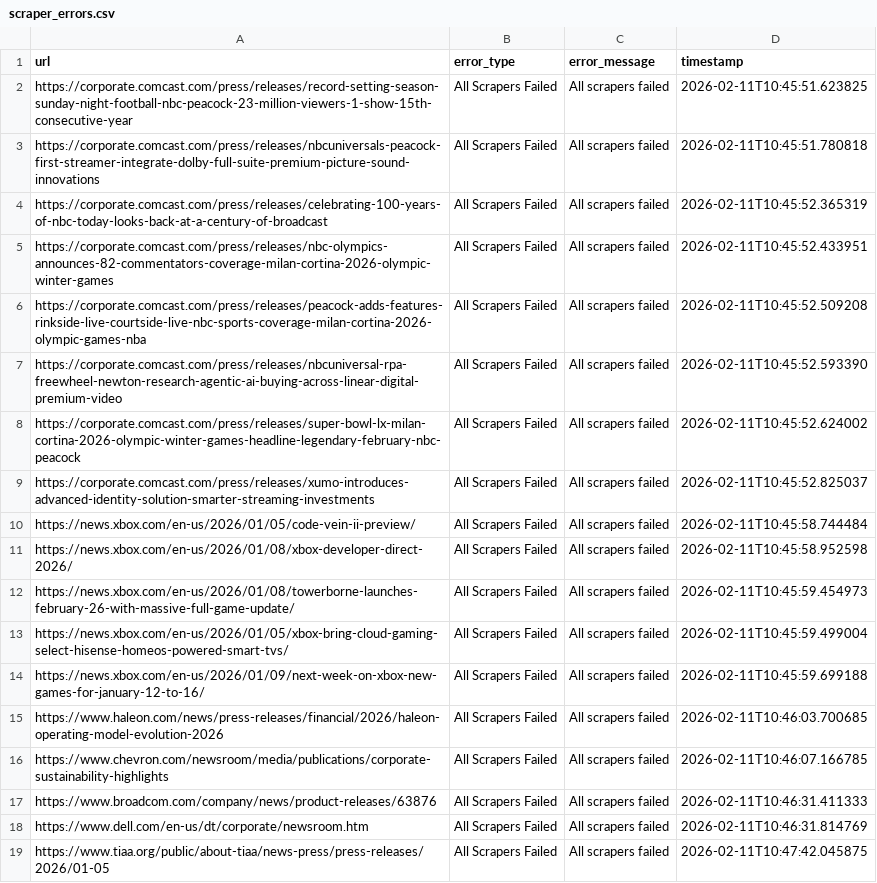
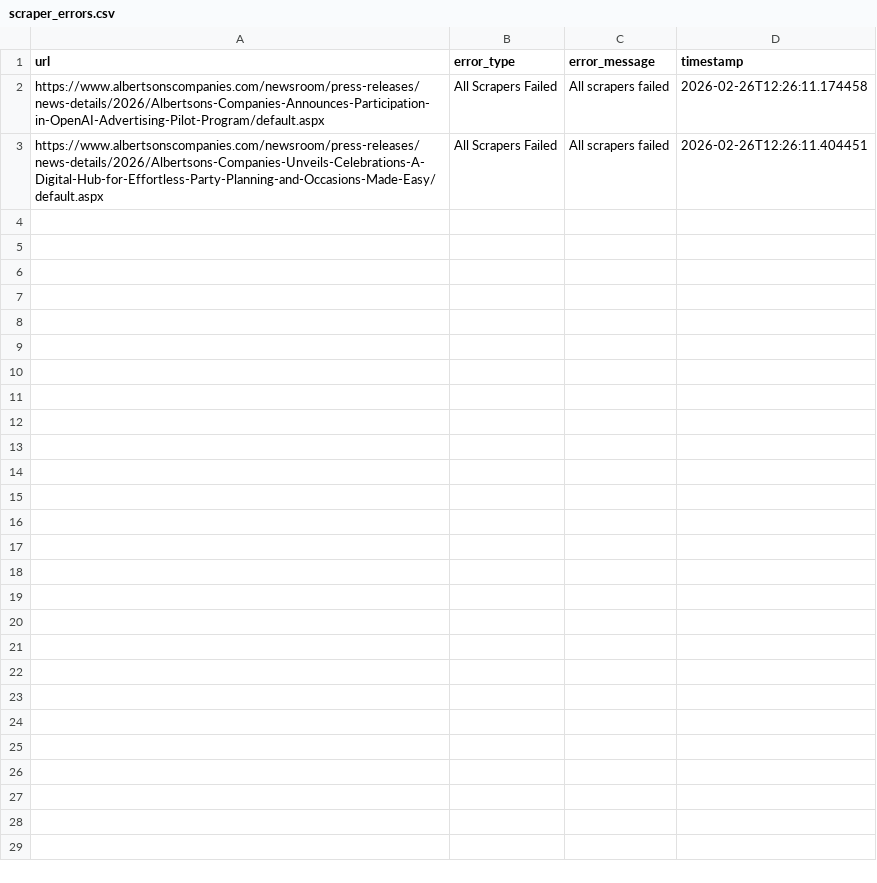
Before and after one commit to krichards-gr/press-release-collection, a CSV file: outputs/scraper_errors.csv, drawn as a sheet.

```diff
--- a/outputs/scraper_errors.csv
+++ b/outputs/scraper_errors.csv
@@ -1,19 +1,3 @@
 url,error_type,error_message,timestamp
-https://corporate.comcast.com/press/releases/record-setting-season-sunday-night-football-nbc-peacock-23-million-viewers-1-show-15th-consecutive-year,All Scrapers Failed,All scrapers failed,2026-02-11T10:45:51.623825
-https://corporate.comcast.com/press/releases/nbcuniversals-peacock-first-streamer-integrate-dolby-full-suite-premium-picture-sound-innovations,All Scrapers Failed,All scrapers failed,2026-02-11T10:45:51.780818
-https://corporate.comcast.com/press/releases/celebrating-100-years-of-nbc-today-looks-back-at-a-century-of-broadcast,All Scrapers Failed,All scrapers failed,2026-02-11T10:45:52.365319
-https://corporate.comcast.com/press/releases/nbc-olympics-announces-82-commentators-coverage-milan-cortina-2026-olympic-winter-games,All Scrapers Failed,All scrapers failed,2026-02-11T10:45:52.433951
-https://corporate.comcast.com/press/releases/peacock-adds-features-rinkside-live-courtside-live-nbc-sports-coverage-milan-cortina-2026-olympic-games-nba,All Scrapers Failed,All scrapers failed,2026-02-11T10:45:52.509208
-https://corporate.comcast.com/press/releases/nbcuniversal-rpa-freewheel-newton-research-agentic-ai-buying-across-linear-digital-premium-video,All Scrapers Failed,All scrapers failed,2026-02-11T10:45:52.593390
-https://corporate.comcast.com/press/releases/super-bowl-lx-milan-cortina-2026-olympic-winter-games-headline-legendary-february-nbc-peacock,All Scrapers Failed,All scrapers failed,2026-02-11T10:45:52.624002
-https://corporate.comcast.com/press/releases/xumo-introduces-advanced-identity-solution-smarter-streaming-investments,All Scrapers Failed,All scrapers failed,2026-02-11T10:45:52.825037
-https://news.xbox.com/en-us/2026/01/05/code-vein-ii-preview/,All Scrapers Failed,All scrapers failed,2026-02-11T10:45:58.744484
-https://news.xbox.com/en-us/2026/01/08/xbox-developer-direct-2026/,All Scrapers Failed,All scrapers failed,2026-02-11T10:45:58.952598
-https://news.xbox.com/en-us/2026/01/08/towerborne-launches-february-26-with-massive-full-game-update/,All Scrapers Failed,All scrapers failed,2026-02-11T10:45:59.454973
-https://news.xbox.com/en-us/2026/01/05/xbox-bring-cloud-gaming-select-hisense-homeos-powered-smart-tvs/,All Scrapers Failed,All scrapers failed,2026-02-11T10:45:59.499004
-https://news.xbox.com/en-us/2026/01/09/next-week-on-xbox-new-games-for-january-12-to-16/,All Scrapers Failed,All scrapers failed,2026-02-11T10:45:59.699188
-https://www.haleon.com/news/press-releases/financial/2026/haleon-operating-model-evolution-2026,All Scrapers Failed,All scrapers failed,2026-02-11T10:46:03.700685
-https://www.chevron.com/newsroom/media/publications/corporate-sustainability-highlights,All Scrapers Failed,All scrapers failed,2026-02-11T10:46:07.166785
-https://www.broadcom.com/company/news/product-releases/63876,All Scrapers Failed,All scrapers failed,2026-02-11T10:46:31.411333
-https://www.dell.com/en-us/dt/corporate/newsroom.htm,All Scrapers Failed,All scrapers failed,2026-02-11T10:46:31.814769
-https://www.tiaa.org/public/about-tiaa/news-press/press-releases/2026/01-05,All Scrapers Failed,All scrapers failed,2026-02-11T10:47:42.045875
+https://www.albertsonscompanies.com/newsroom/press-releases/news-details/2026/Albertsons-Companies-Announces-Participation-in-OpenAI-Advertising-Pilot-Program/default.aspx,All Scrapers Failed,All scrapers failed,2026-02-26T12:26:11.174458
+https://www.albertsonscompanies.com/newsroom/press-releases/news-details/2026/Albertsons-Companies-Unveils-Celebrations-A-Digital-Hub-for-Effortless-Party-Planning-and-Occasions-Made-Easy/default.aspx,All Scrapers Failed,All scrapers failed,2026-02-26T12:26:11.404451
```
Also changed, not shown: inputs/reference_data.csv, outputs/f100_collected_results.csv, 3 other files.
